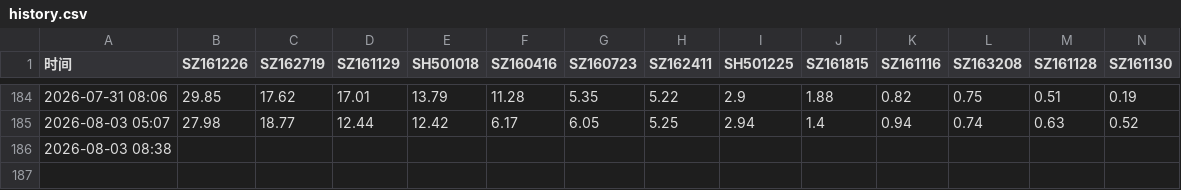
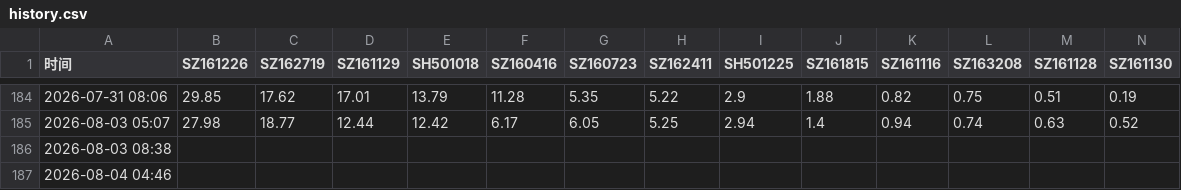
Before and after one commit to moses950519/lof-monitor, a CSV file: history.csv, drawn as a sheet; only a part is shown, gaps mark what is left out; rows hold the shown columns only; the diff names each change by its address in the sheet, - before the commit and + after, or states it on an @@ line.

```diff
--- a/history.csv
+++ b/history.csv
+row 187: 2026-08-04 04:46
```
